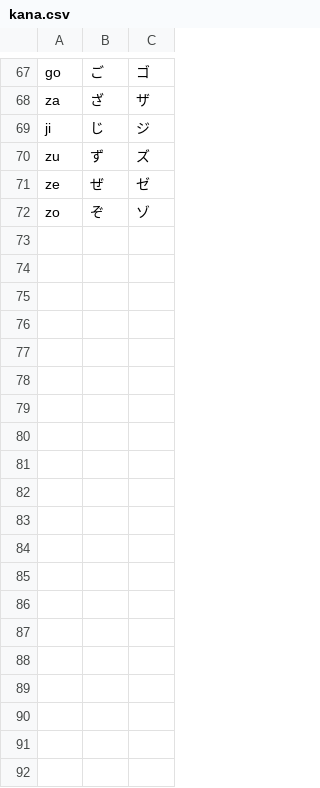
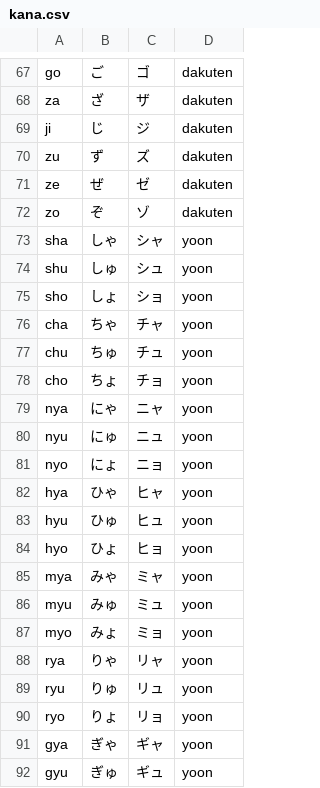
Before and after one commit to DLink33/kanaflashcards, a CSV file: kana.csv, drawn as a sheet; only a part is shown, gaps mark what is left out; the diff covers the shown part only; the diff names each change by its address in the sheet, - before the commit and + after, or states it on an @@ line.

Commit message:
Added custom kana selection ; added yoon (small kana) to the kana library

```diff
--- a/kana.csv
+++ b/kana.csv
+column D, rows 67-72: all dakuten
+row 73: sha | しゃ | シャ | yoon
+row 74: shu | しゅ | シュ | yoon
+row 75: sho | しょ | ショ | yoon
+row 76: cha | ちゃ | チャ | yoon
+row 77: chu | ちゅ | チュ | yoon
+row 78: cho | ちょ | チョ | yoon
+row 79: nya | にゃ | ニャ | yoon
+row 80: nyu | にゅ | ニュ | yoon
+row 81: nyo | にょ | ニョ | yoon
+row 82: hya | ひゃ | ヒャ | yoon
+row 83: hyu | ひゅ | ヒュ | yoon
+row 84: hyo | ひょ | ヒョ | yoon
+row 85: mya | みゃ | ミャ | yoon
+row 86: myu | みゅ | ミュ | yoon
+row 87: myo | みょ | ミョ | yoon
+row 88: rya | りゃ | リャ | yoon
+row 89: ryu | りゅ | リュ | yoon
+row 90: ryo | りょ | リョ | yoon
+row 91: gya | ぎゃ | ギャ | yoon
+row 92: gyu | ぎゅ | ギュ | yoon
```
Also changed, not shown: 13 added rows elsewhere in this file, jap-vocab.csv, 2 other files.
